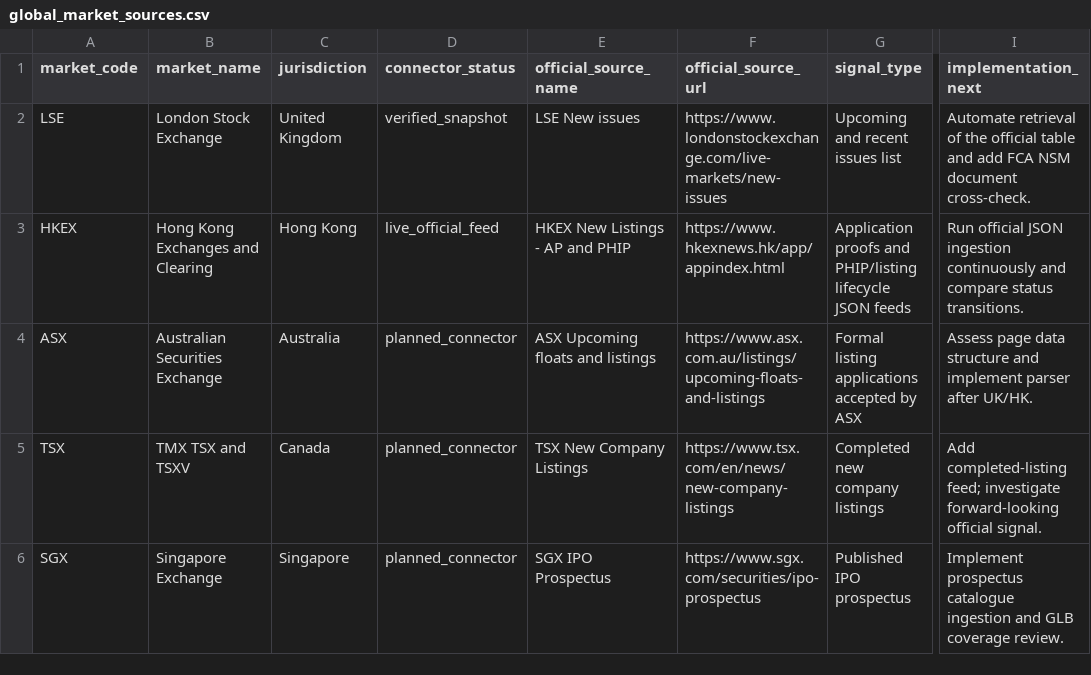
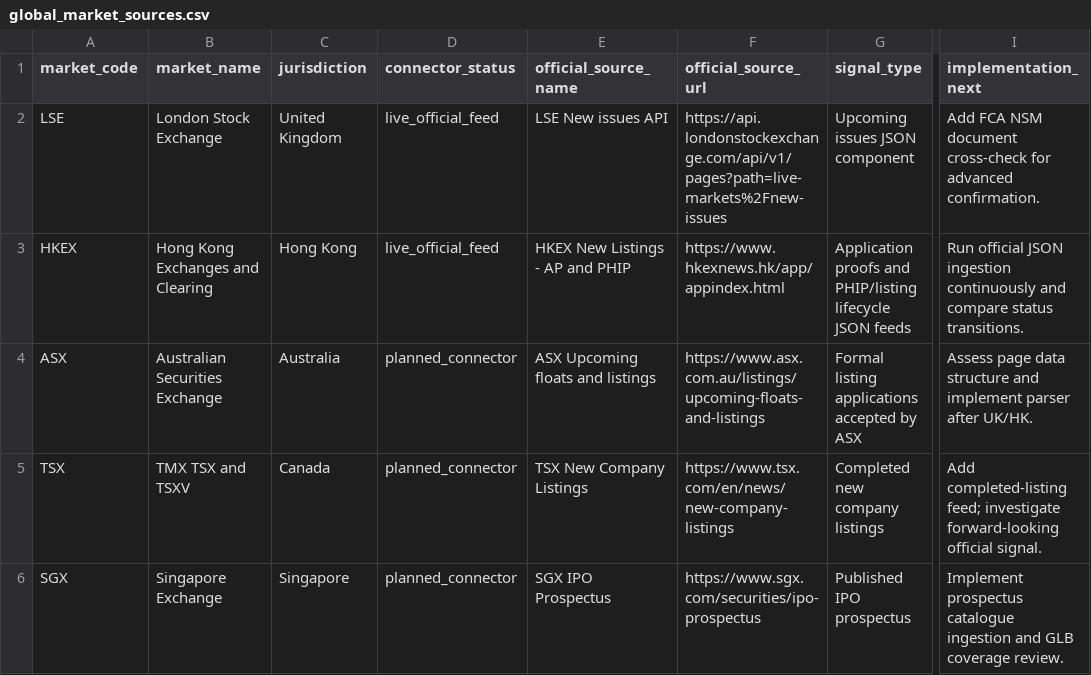
Before and after one commit to maverickgtm/marketwitness, a CSV file: data/samples/global_market_sources.csv, drawn as a sheet; only a part is shown, gaps mark what is left out; the diff names each change by its address in the sheet, - before the commit and + after, or states it on an @@ line.

Commit message:
Add live LSE upcoming issues monitor

```diff
--- a/data/samples/global_market_sources.csv
+++ b/data/samples/global_market_sources.csv
-D2 (connector_status): verified_snapshot
+D2 (connector_status): live_official_feed
-E2 (official_source_name): LSE New issues
+E2 (official_source_name): LSE New issues API
-F2 (official_source_url): https://www.londonstockexchange.com/live-markets/new-issues
+F2 (official_source_url): https://api.londonstockexchange.com/api/v1/pages?path=live-markets%2Fnew-issues
-G2 (signal_type): Upcoming and recent issues list
+G2 (signal_type): Upcoming issues JSON component
-I2 (implementation_next): Automate retrieval of the official table and add FCA NSM document cross-check.
+I2 (implementation_next): Add FCA NSM document cross-check for advanced confirmation.
```
Also changed, not shown: 13 other files.
